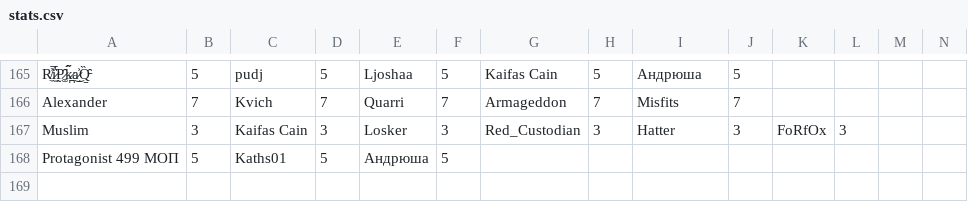
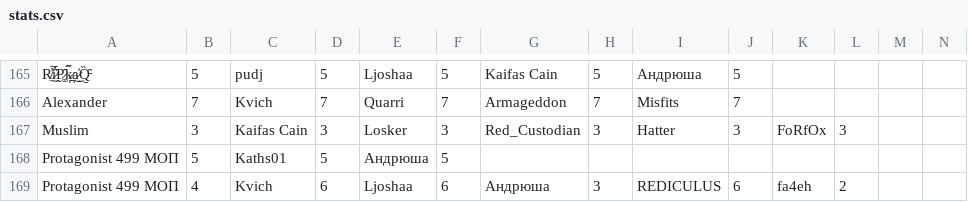
Before and after one commit to zzzRobottzzz/dnd-stats, a CSV file: stats.csv, drawn as a sheet; only a part is shown, gaps mark what is left out; rows hold the shown columns only; the diff names each change by its address in the sheet, - before the commit and + after, or states it on an @@ line.

Commit message:
Update statistics

```diff
--- a/stats.csv
+++ b/stats.csv
+row 169: Protagonist 499 МОП | 4 | Kvich | 6 | Ljoshaa | 6 | Андрюша | 3 | REDICULUS | 6 | fa4eh | 2
```
